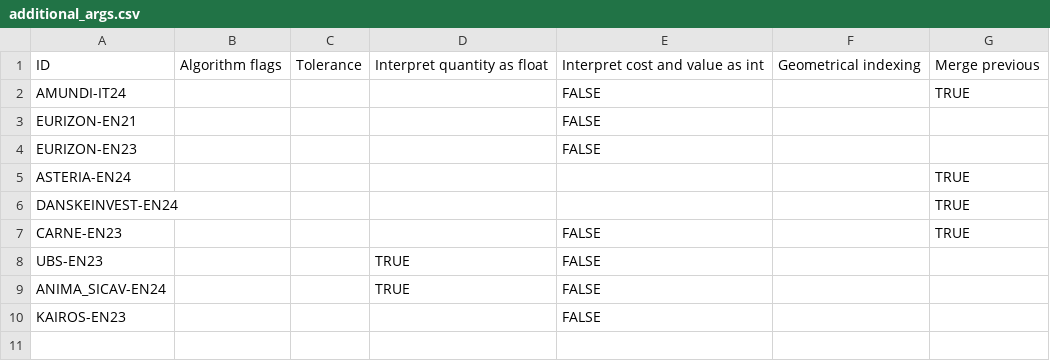
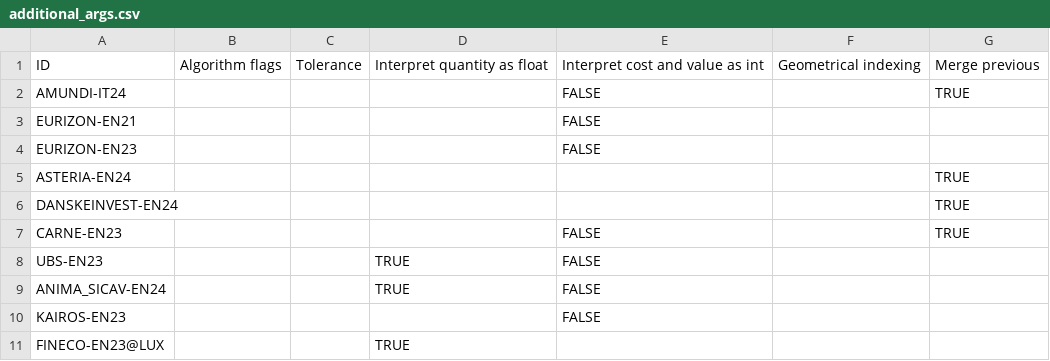
Before and after one commit to tvp-freeports/analysis_finance_reports, a CSV file: src/freeports_analysis/formats/algorithms/structured/additional_args.csv, drawn as a sheet; the diff names each change by its address in the sheet, - before the commit and + after, or states it on an @@ line.

Commit message:
FINECO LUX no warn fix tests

```diff
--- a/src/freeports_analysis/formats/algorithms/structured/additional_args.csv
+++ b/src/freeports_analysis/formats/algorithms/structured/additional_args.csv
+row 11: FINECO-EN23@LUX |  |  | TRUE
```
Also changed, not shown: 7 other files.
